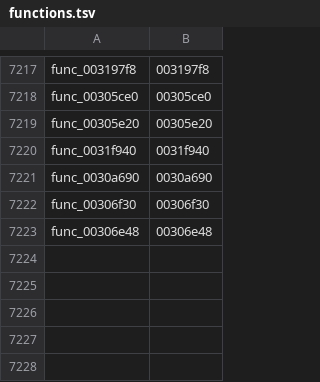
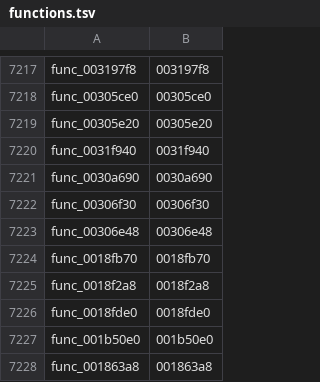
Before and after one commit to GovanifY/kh2, a TSV file: functions.tsv, drawn as a sheet; only a part is shown, gaps mark what is left out.

```diff
--- a/functions.tsv
+++ b/functions.tsv
@@ -7223 +7223,6 @@ func_00306f30	00306f30
 func_00306e48	00306e48
+func_0018fb70	0018fb70
+func_0018f2a8	0018f2a8
+func_0018fde0	0018fde0
+func_001b50e0	001b50e0
+func_001863a8	001863a8
```
Also changed, not shown: 4 other files.
